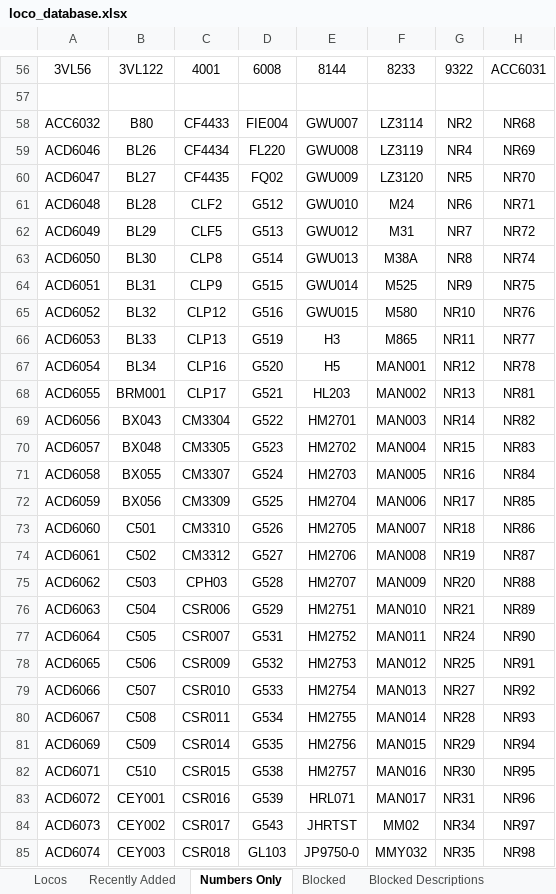
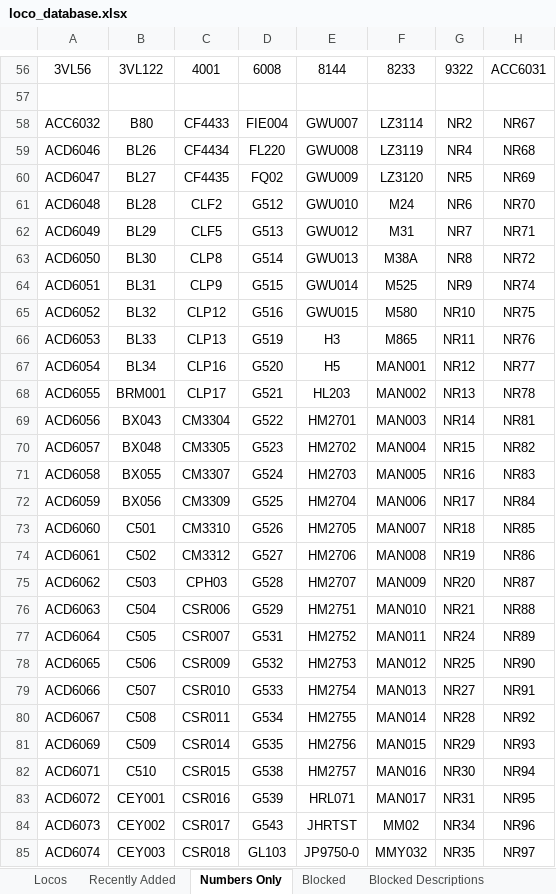
Before and after one commit to grahame21/railops-frontend, an Excel workbook: downloads/loco_database.xlsx, sheet Numbers Only, drawn as a sheet; only a part is shown, gaps mark what is left out; values as stored, in another font and other column widths than the file's, no borders; the diff covers the shown part only; the diff names each change by its address in the sheet, - before the commit and + after, or states it on an @@ line.

```diff
--- a/downloads/loco_database.xlsx (sheet Numbers Only)
+++ b/downloads/loco_database.xlsx (sheet Numbers Only)
-H58: NR68
+H58: NR67
-H59: NR69
+H59: NR68
-H60: NR70
+H60: NR69
-H61: NR71
+H61: NR70
-H62: NR72
+H62: NR71
-H63: NR74
+H63: NR72
-H64: NR75
+H64: NR74
-H65: NR76
+H65: NR75
-H66: NR77
+H66: NR76
-H67: NR78
+H67: NR77
-H68: NR81
+H68: NR78
-H69: NR82
+H69: NR81
-H70: NR83
+H70: NR82
-H71: NR84
+H71: NR83
-H72: NR85
+H72: NR84
-H73: NR86
+H73: NR85
-H74: NR87
+H74: NR86
-H75: NR88
+H75: NR87
-H76: NR89
+H76: NR88
-H77: NR90
+H77: NR89
-H78: NR91
+H78: NR90
-H79: NR92
+H79: NR91
-H80: NR93
+H80: NR92
-H81: NR94
+H81: NR93
-H82: NR95
+H82: NR94
-H83: NR96
+H83: NR95
-H84: NR97
+H84: NR96
-H85: NR98
+H85: NR97
```
Also changed, not shown: 2 added rows, 2 removed rows and 35 edited cells elsewhere in this sheet, sheet Locos, sheet Recently Added, downloads/loco_numbers_only.xlsx, 3 other files.
